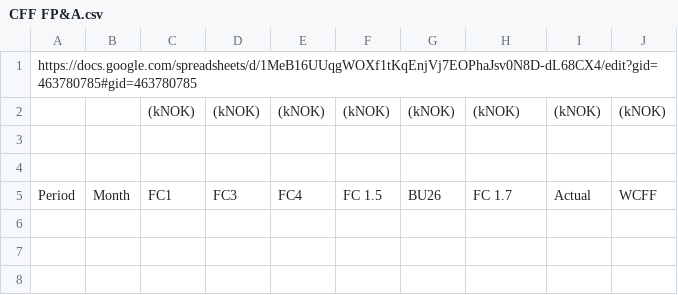
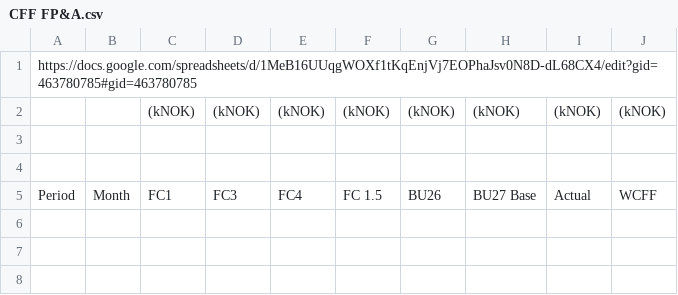
Before and after one commit to nancy908/Treasury-collateral-dashboard, a CSV file: CFF FP&A.csv, drawn as a sheet; only a part is shown; the diff covers the shown part only.

```diff
--- a/CFF FP&A.csv
+++ b/CFF FP&A.csv
@@ -4,3 +4,3 @@ https://docs.google.com/spreadsheets/d/1MeB16UUqgWOXf1tKqEnjVj7EOPhaJsv0N8D-dL68
 ,,,,,,,,,
-Period,Month,FC1,FC3,FC4,FC 1.5,BU26,FC 1.7,Actual,WCFF
+Period,Month,FC1,FC3,FC4,FC 1.5,BU26,BU27 Base,Actual,WCFF
 ,,,,,,,,,
```
Also changed, not shown: 39 added rows and 25 edited cells elsewhere in this file, Cash position history.csv, Data/CFF FP&A.csv, 2 other files.
